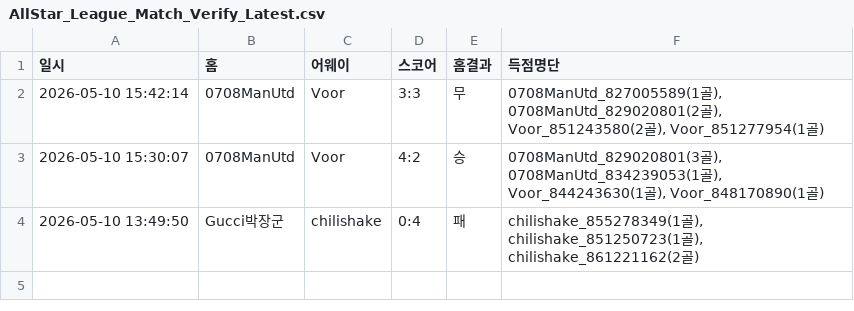
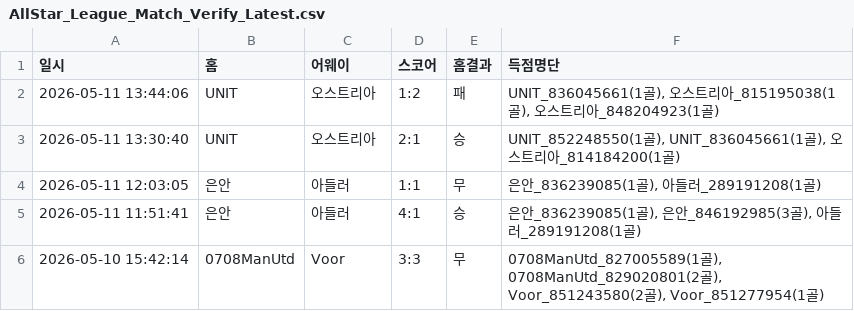
Before and after one commit to xldyxl/all-star-league, a CSV file: AllStar_League_Match_Verify_Latest.csv, drawn as a sheet.

```diff
--- a/AllStar_League_Match_Verify_Latest.csv
+++ b/AllStar_League_Match_Verify_Latest.csv
@@ -1,4 +1,6 @@
 일시,홈,어웨이,스코어,홈결과,득점명단
+2026-05-11 13:44:06,UNIT,오스트리아,1:2,패,"UNIT_836045661(1골), 오스트리아_815195038(1골), 오스트리아_848204923(1골)"
+2026-05-11 13:30:40,UNIT,오스트리아,2:1,승,"UNIT_852248550(1골), UNIT_836045661(1골), 오스트리아_814184200(1골)"
+2026-05-11 12:03:05,은안,아들러,1:1,무,"은안_836239085(1골), 아들러_289191208(1골)"
+2026-05-11 11:51:41,은안,아들러,4:1,승,"은안_836239085(1골), 은안_846192985(3골), 아들러_289191208(1골)"
 2026-05-10 15:42:14,0708ManUtd,Voor,3:3,무,"0708ManUtd_827005589(1골), 0708ManUtd_829020801(2골), Voor_851243580(2골), Voor_851277954(1골)"
-2026-05-10 15:30:07,0708ManUtd,Voor,4:2,승,"0708ManUtd_829020801(3골), 0708ManUtd_834239053(1골), Voor_844243630(1골), Voor_848170890(1골)"
-2026-05-10 13:49:50,Gucci박장군,chilishake,0:4,패,"chilishake_855278349(1골), chilishake_851250723(1골), chilishake_861221162(2골)"
```
Also changed, not shown: 5 other files.
